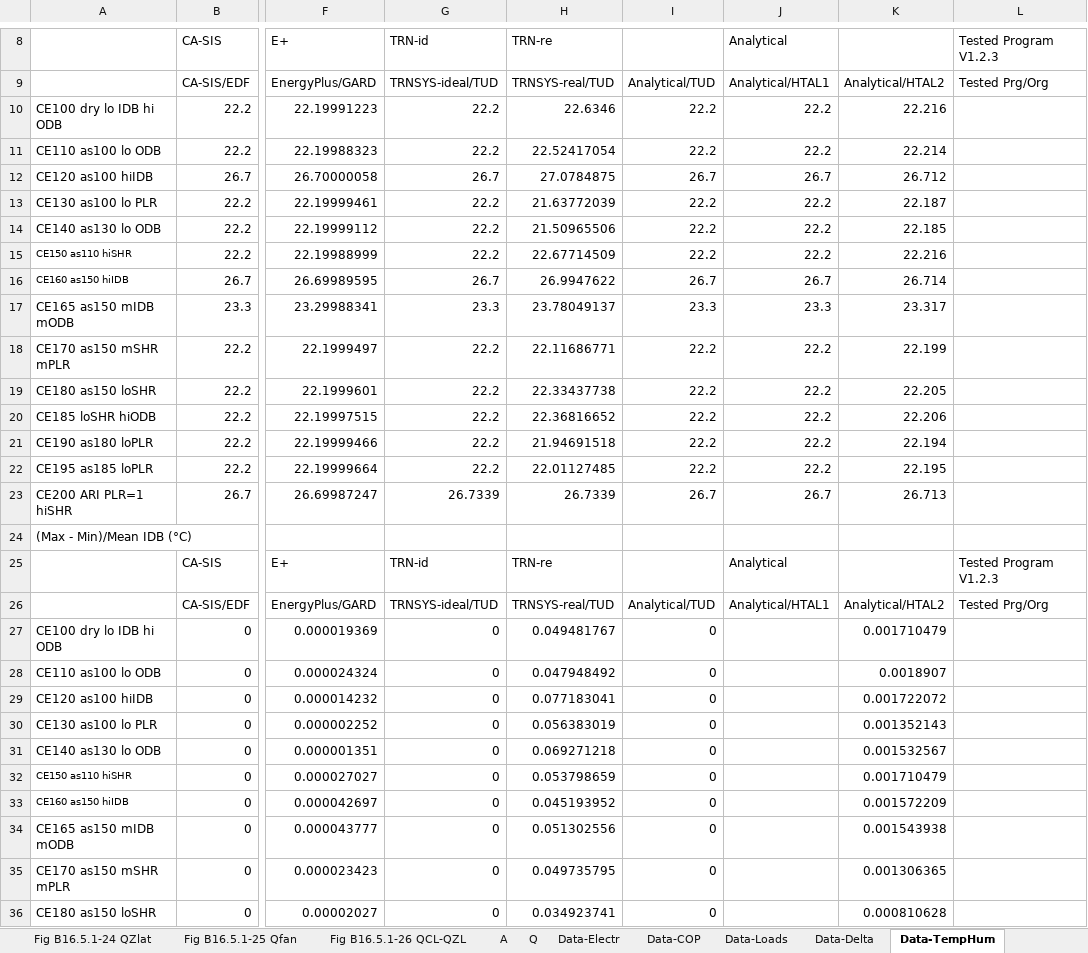
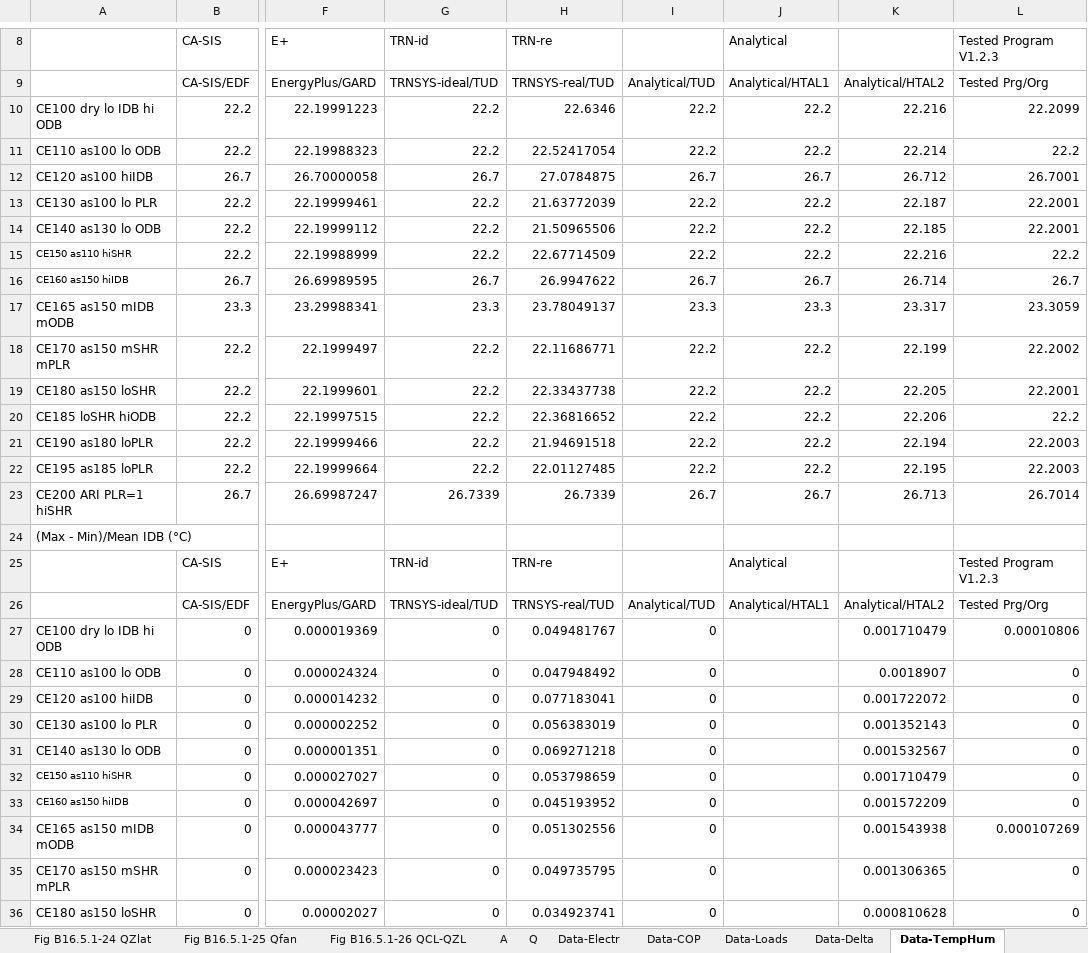
Before and after one commit to NatLabRockies/BESTEST-GSR, an Excel workbook: results/RESULTS5-3A_OS.xlsx, sheet Data-TempHum, drawn as a sheet; only a part is shown, gaps mark what is left out; values as stored, in another font and other column widths than the file's, no borders; the diff covers the shown part only; the diff names each change by its address in the sheet, - before the commit and + after, or states it on an @@ line.

```diff
--- a/results/RESULTS5-3A_OS.xlsx (sheet Data-TempHum)
+++ b/results/RESULTS5-3A_OS.xlsx (sheet Data-TempHum)
-L10 (Tested Program V1.2.3): (empty)
+L10 (Tested Program V1.2.3): 22.2099
-L11 (Tested Program V1.2.3): (empty)
+L11 (Tested Program V1.2.3): 22.2
-L12 (Tested Program V1.2.3): (empty)
+L12 (Tested Program V1.2.3): 26.7001
-L13:L14 (Tested Program V1.2.3): (empty)
+L13:L14 (Tested Program V1.2.3): 22.2001
-L15 (Tested Program V1.2.3): (empty)
+L15 (Tested Program V1.2.3): 22.2
-L16 (Tested Program V1.2.3): (empty)
+L16 (Tested Program V1.2.3): 26.7
-L17 (Tested Program V1.2.3): (empty)
+L17 (Tested Program V1.2.3): 23.3059
-L18 (Tested Program V1.2.3): (empty)
+L18 (Tested Program V1.2.3): 22.2002
-L19 (Tested Program V1.2.3): (empty)
+L19 (Tested Program V1.2.3): 22.2001
-L20 (Tested Program V1.2.3): (empty)
+L20 (Tested Program V1.2.3): 22.2
-L21:L22 (Tested Program V1.2.3): (empty)
+L21:L22 (Tested Program V1.2.3): 22.2003
-L23 (Tested Program V1.2.3): (empty)
+L23 (Tested Program V1.2.3): 26.7014
-L27 (Tested Program V1.2.3): (empty)
+L27 (Tested Program V1.2.3): 0.00010806
-L28:L33 (Tested Program V1.2.3): (empty)
+L28:L33 (Tested Program V1.2.3): 0
-L34 (Tested Program V1.2.3): (empty)
+L34 (Tested Program V1.2.3): 0.000107269
-L35:L36 (Tested Program V1.2.3): (empty)
+L35:L36 (Tested Program V1.2.3): 0
```
Also changed, not shown: 32 edited cells elsewhere in this sheet, sheet A, sheet Q, sheet Data-Delta, sheet Data-Loads, sheet Q-Prt6, sheet Q-Prt7, 7 more sheets, charts or pictures, results/RESULTS5-3A.xlsx, results/RESULTS5-4.xlsx, 8 other files.
